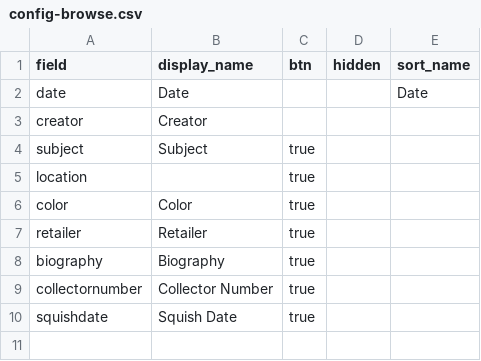
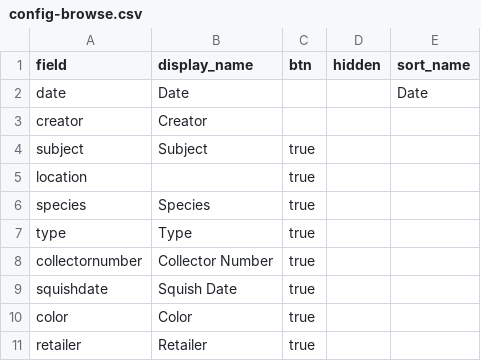
Before and after one commit to tsstrong/squishmallow, a CSV file: _data/config-browse.csv, drawn as a sheet.

Commit message:
Update config-browse.csv

```diff
--- a/_data/config-browse.csv
+++ b/_data/config-browse.csv
@@ -5,6 +5,7 @@ subject,Subject,true,,
 location,,true
+species,Species,true,,
+type,Type,true,,
+collectornumber,Collector Number,true,,
+squishdate,Squish Date,true,,
 color,Color,true,,
 retailer,Retailer,true,,
-biography,Biography,true,,
-collectornumber,Collector Number,true,,
-squishdate,Squish Date,true,,
```
